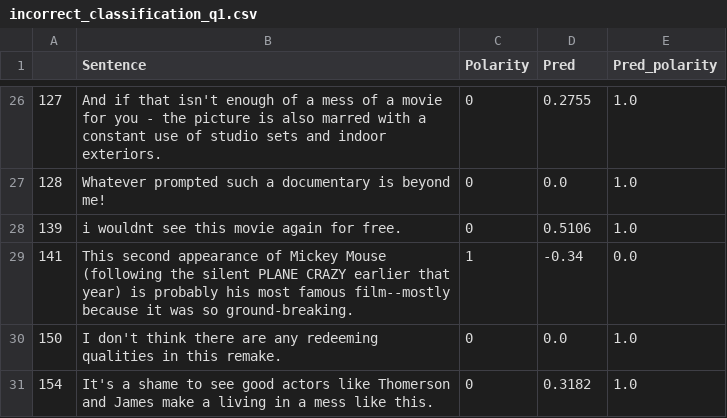
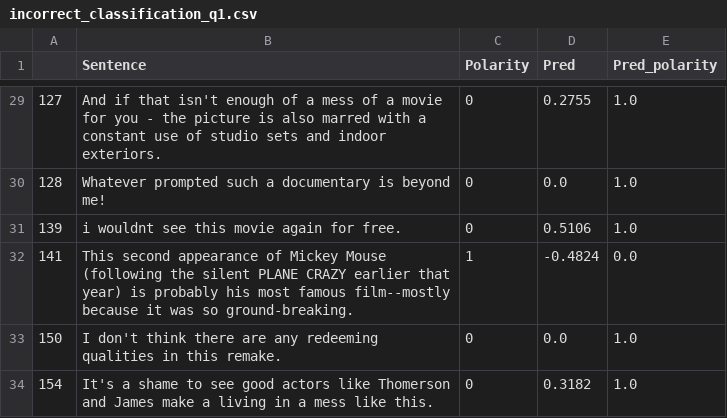
Before and after one commit to colinroos/mmai891_assignment, a CSV file: incorrect_classification_q1.csv, drawn as a sheet; only a part is shown, gaps mark what is left out; the diff covers the shown part only.

```diff
--- a/incorrect_classification_q1.csv
+++ b/incorrect_classification_q1.csv
@@ -28,3 +31,3 @@
 139,i wouldnt see this movie again for free.  ,0,0.5106,1.0
-141,This second appearance of Mickey Mouse (following the silent PLANE CRAZY earlier that year) is probably his most famous film--mostly because it was so ground-breaking.  ,1,-0.34,0.0
+141,This second appearance of Mickey Mouse (following the silent PLANE CRAZY earlier that year) is probably his most famous film--mostly because it was so ground-breaking.  ,1,-0.4824,0.0
 150,I don't think there are any redeeming qualities in this remake.  ,0,0.0,1.0
```
Also changed, not shown: 8 added rows, 5 removed rows and 1 edited cell elsewhere in this file, incorrect_classification_q2.csv, 29 other files.
